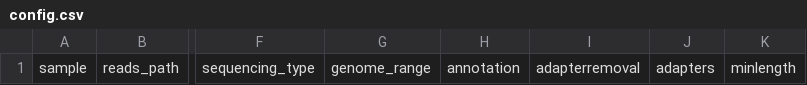
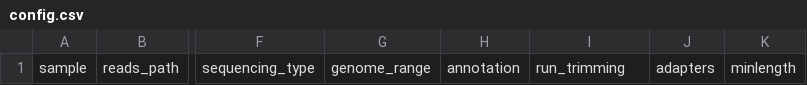
Before and after one commit to itvgenomics/organpipe, a CSV file: config/config.csv, drawn as a sheet; only a part is shown, gaps mark what is left out; the diff names each change by its address in the sheet, - before the commit and + after, or states it on an @@ line.

Commit message:
add fastp over adapterremoval

```diff
--- a/config/config.csv
+++ b/config/config.csv
-I1: adapterremoval
+I1: run_trimming
```
Also changed, not shown: test_data/config.csv, 12 other files.
